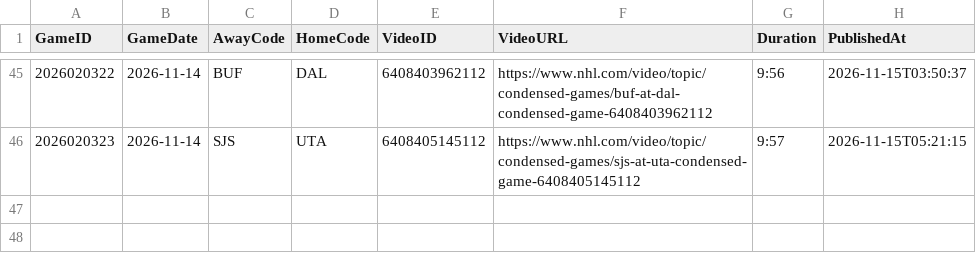
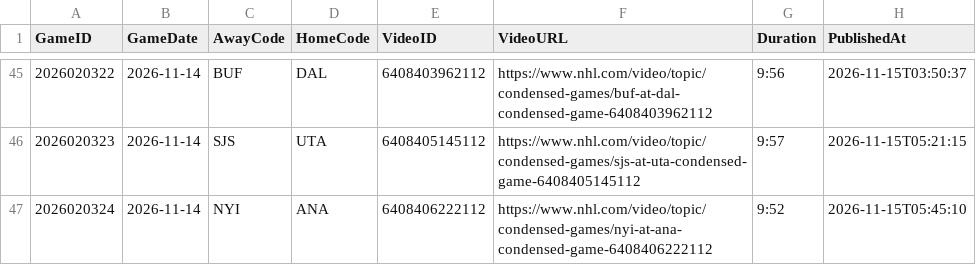
Before and after one commit to skaterbosse/hockey, a CSV file: statsByDate/data/recaps/NHL_CondensedGames.csv, drawn as a sheet; only a part is shown, gaps mark what is left out; the diff names each change by its address in the sheet, - before the commit and + after, or states it on an @@ line.

```diff
--- a/statsByDate/data/recaps/NHL_CondensedGames.csv
+++ b/statsByDate/data/recaps/NHL_CondensedGames.csv
+row 47: 2026020324 | 2026-11-14 | NYI | ANA | 6408406222112 | https://www.nhl.com/video/topic/condensed-games/nyi-at-ana-condensed-game-6408406222112 | 9:52 | 2026-11-15T05:45:10
```
Also changed, not shown: statsByDate/data/games/Games_2026-11-14.csv, statsByDate/data/playerstats/Goals_2026-11-14.csv, 8 other files.
